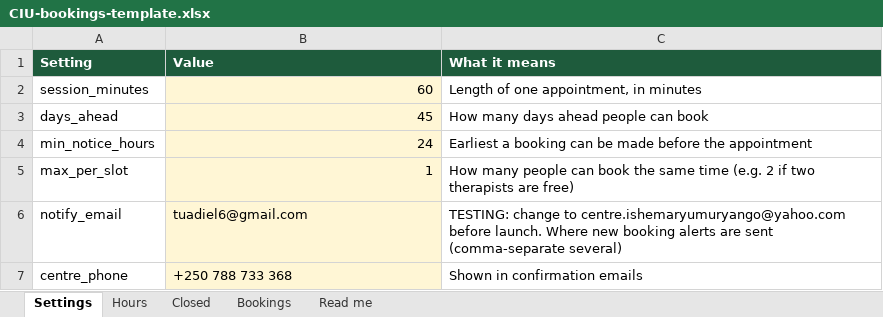
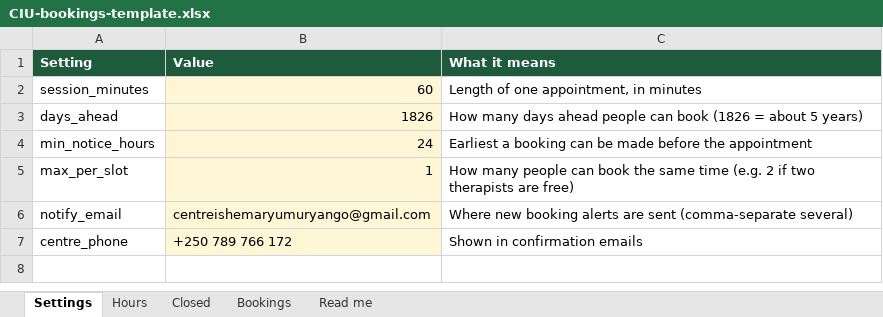
Before and after one commit to tuadiel6/CIU, an Excel workbook: booking/CIU-bookings-template.xlsx, sheet Settings, drawn as a sheet; values as stored, in another font and other column widths than the file's, no borders; the diff names each change by its address in the sheet, - before the commit and + after, or states it on an @@ line.

```diff
--- a/booking/CIU-bookings-template.xlsx (sheet Settings)
+++ b/booking/CIU-bookings-template.xlsx (sheet Settings)
-B3 (Value): 45
+B3 (Value): 1826
-C3 (What it means): …can book
+C3 (What it means): …can book (1826 = about 5 years)
-B6 (Value): tuadiel6@gmail.com
+B6 (Value): centreishemaryumuryango@gmail.com
-C6 (What it means): TESTING: change to centre.ishemaryumuryango@yahoo.com before launch. Where new…
+C6 (What it means): Where new…
-B7 (Value): +250 788 733 368
+B7 (Value): +250 789 766 172
```
Also changed, not shown: sheet Hours, 5 other files.
